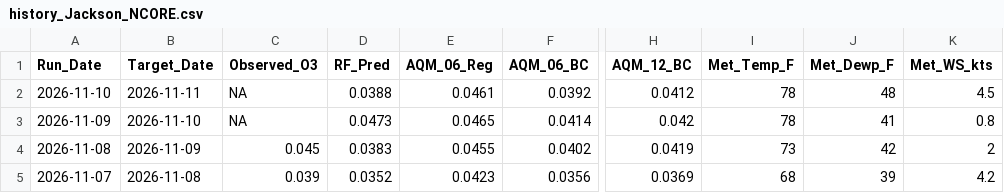
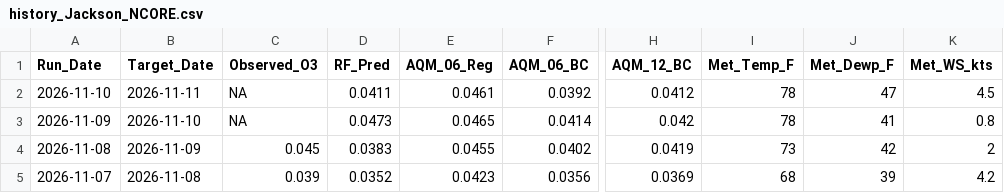
Before and after one commit to Cuevman81/ms-ozone-forecast, a CSV file: r-pipeline/history_Jackson_NCORE.csv, drawn as a sheet; only a part is shown, gaps mark what is left out; the diff names each change by its address in the sheet, - before the commit and + after, or states it on an @@ line.

```diff
--- a/r-pipeline/history_Jackson_NCORE.csv
+++ b/r-pipeline/history_Jackson_NCORE.csv
-D2 (RF_Pred): 0.0388
+D2 (RF_Pred): 0.0411
-J2 (Met_Dewp_F): 48
+J2 (Met_Dewp_F): 47
```
Also changed, not shown: 2 other files.
